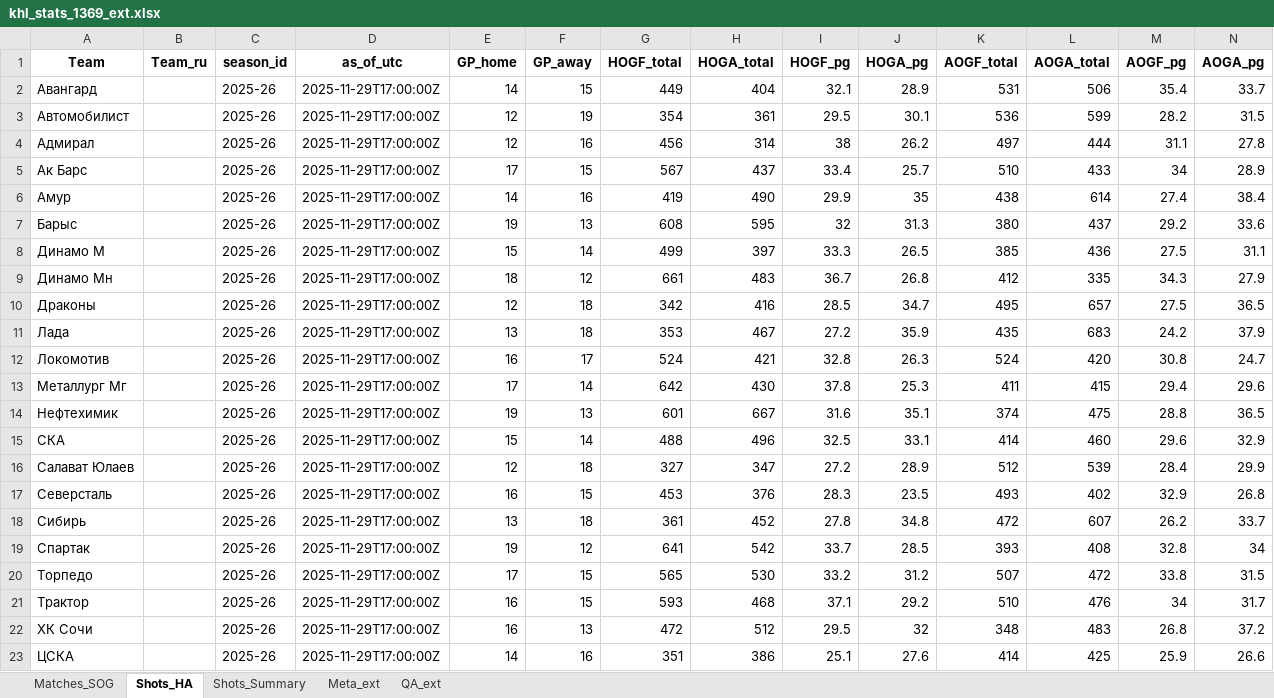
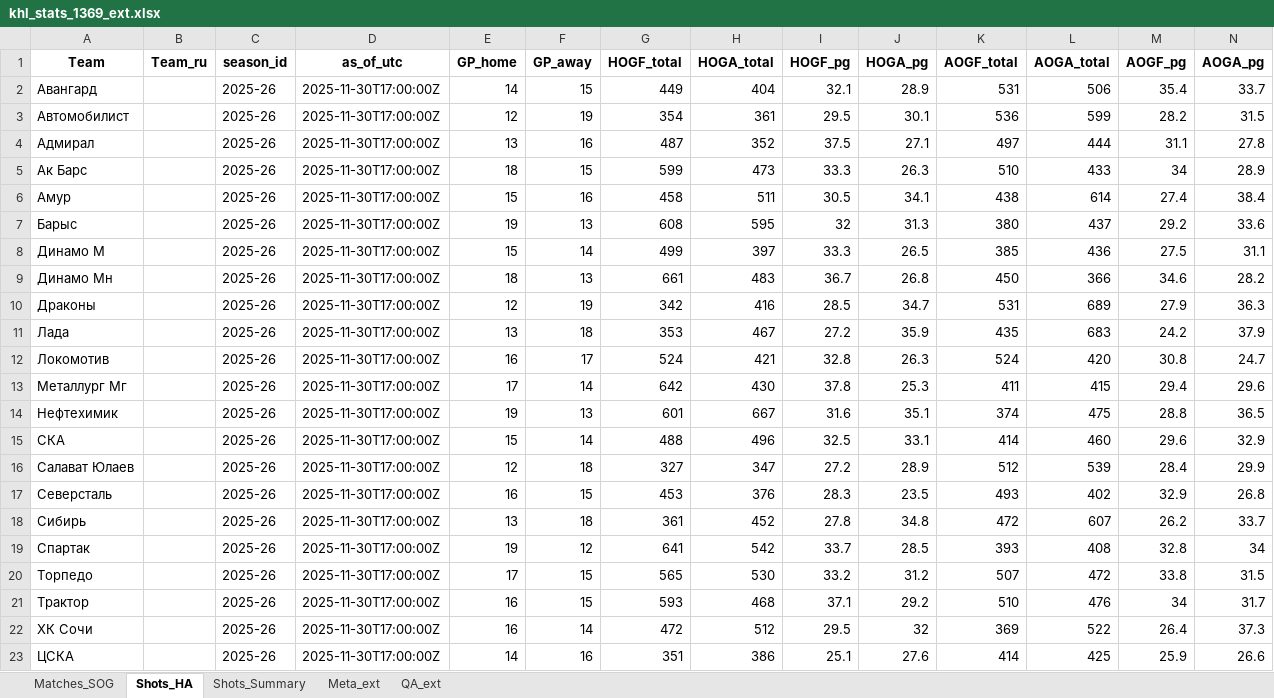
Before and after one commit to GG-Andrew/khl-cloud-results, an Excel workbook: khl/khl_stats_1369_ext.xlsx, sheet Shots_HA, drawn as a sheet; values as stored, in another font and other column widths than the file's, no borders; the diff names each change by its address in the sheet, - before the commit and + after, or states it on an @@ line.

```diff
--- a/khl/khl_stats_1369_ext.xlsx (sheet Shots_HA)
+++ b/khl/khl_stats_1369_ext.xlsx (sheet Shots_HA)
-D2:D23 (as_of_utc): 2025-11-29T17:00:00Z
+D2:D23 (as_of_utc): 2025-11-30T17:00:00Z
-E4 (GP_home): 12
+E4 (GP_home): 13
-G4 (HOGF_total): 456
+G4 (HOGF_total): 487
-H4 (HOGA_total): 314
+H4 (HOGA_total): 352
-I4 (HOGF_pg): 38
+I4 (HOGF_pg): 37.5
-J4 (HOGA_pg): 26.2
+J4 (HOGA_pg): 27.1
-E5 (GP_home): 17
+E5 (GP_home): 18
-G5 (HOGF_total): 567
+G5 (HOGF_total): 599
-H5 (HOGA_total): 437
+H5 (HOGA_total): 473
-I5 (HOGF_pg): 33.4
+I5 (HOGF_pg): 33.3
-J5 (HOGA_pg): 25.7
+J5 (HOGA_pg): 26.3
-E6 (GP_home): 14
+E6 (GP_home): 15
-G6 (HOGF_total): 419
+G6 (HOGF_total): 458
-H6 (HOGA_total): 490
+H6 (HOGA_total): 511
-I6 (HOGF_pg): 29.9
+I6 (HOGF_pg): 30.5
-J6 (HOGA_pg): 35
+J6 (HOGA_pg): 34.1
-F9 (GP_away): 12
+F9 (GP_away): 13
-K9 (AOGF_total): 412
+K9 (AOGF_total): 450
-L9 (AOGA_total): 335
+L9 (AOGA_total): 366
-M9 (AOGF_pg): 34.3
+M9 (AOGF_pg): 34.6
-N9 (AOGA_pg): 27.9
+N9 (AOGA_pg): 28.2
-F10 (GP_away): 18
+F10 (GP_away): 19
-K10 (AOGF_total): 495
+K10 (AOGF_total): 531
-L10 (AOGA_total): 657
+L10 (AOGA_total): 689
-M10 (AOGF_pg): 27.5
+M10 (AOGF_pg): 27.9
-N10 (AOGA_pg): 36.5
+N10 (AOGA_pg): 36.3
-F22 (GP_away): 13
+F22 (GP_away): 14
-K22 (AOGF_total): 348
+K22 (AOGF_total): 369
-L22 (AOGA_total): 483
+L22 (AOGA_total): 522
-M22 (AOGF_pg): 26.8
+M22 (AOGF_pg): 26.4
-N22 (AOGA_pg): 37.2
+N22 (AOGA_pg): 37.3
```
Also changed, not shown: sheet Shots_Summary, sheet Matches_SOG, sheet Meta_ext, khl/Form-5_Games_actaul.xlsx, khl/Form-5_Games_home_away.xlsx, 11 other files.
